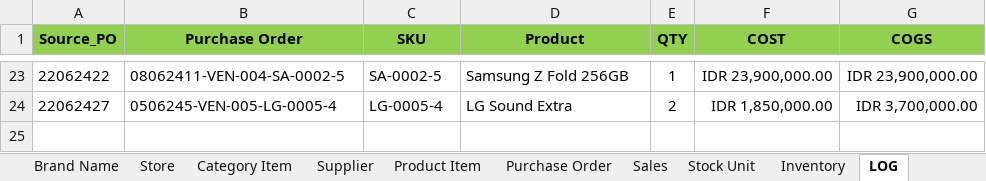
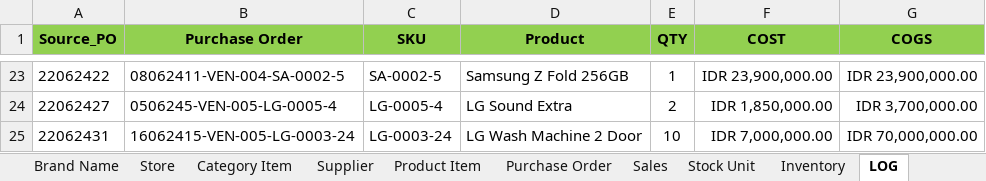
Before and after one commit to deltadirgantara2801/Data-Analysis, an Excel workbook: Analytics Data/Sales Electronics.xlsm, sheet LOG, drawn as a sheet; only a part is shown, gaps mark what is left out; values as stored, in another font and other column widths than the file's, no borders; conditional formats not drawn; the diff names each change by its address in the sheet, - before the commit and + after, or states it on an @@ line.

```diff
--- a/Analytics Data/Sales Electronics.xlsm (sheet LOG)
+++ b/Analytics Data/Sales Electronics.xlsm (sheet LOG)
+row 25: 22062431 | 16062415-VEN-005-LG-0003-24 | LG-0003-24 | LG Wash Machine 2 Door | 10 | IDR 7,000,000.00 | IDR 70,000,000.00
```
Also changed, not shown: sheet Sales, sheet Inventory, sheet Store, sheet Stock Unit, sheet FIFO COGS, formulas that keep their value.
